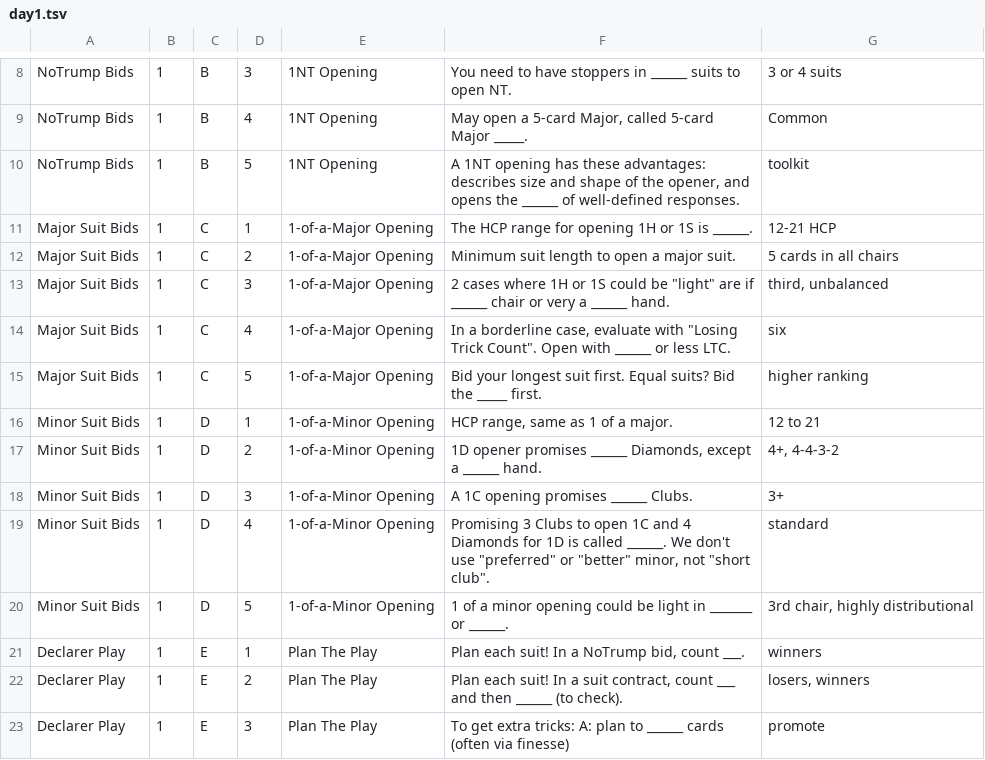
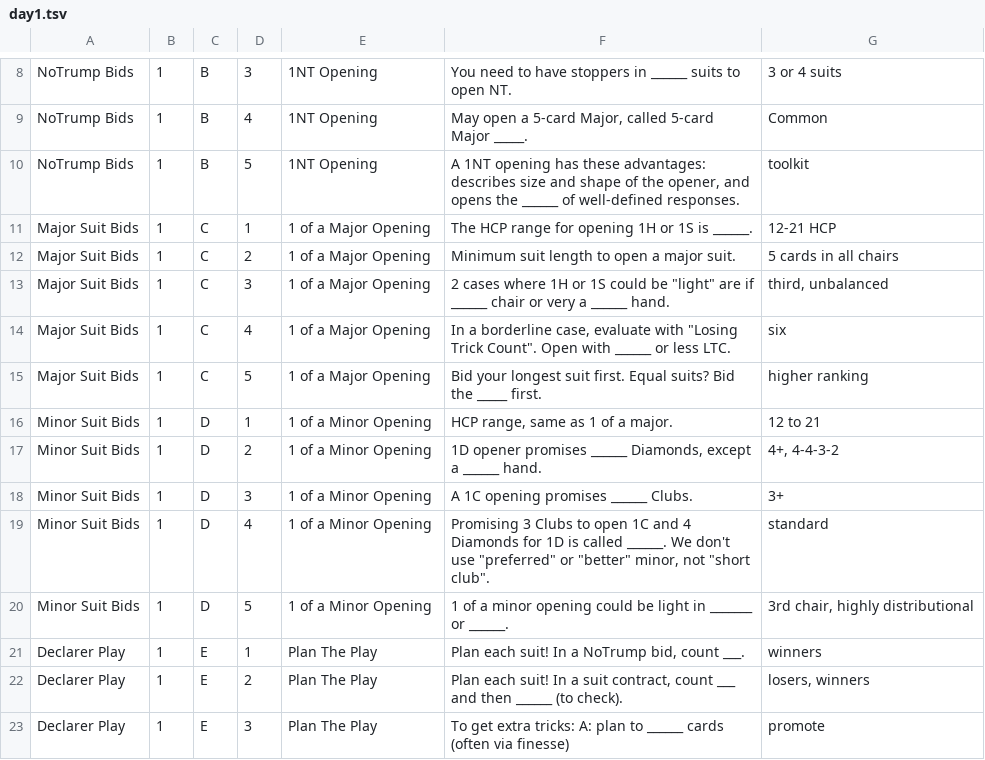
Before and after one commit to myrburrows/betterBridge11Days, a TSV file: data/day1.tsv, drawn as a sheet; only a part is shown, gaps mark what is left out.

```diff
--- a/data/day1.tsv
+++ b/data/day1.tsv
@@ -10,12 +10,12 @@ NoTrump Bids	1	B	4	1NT Opening	May open a 5-card Major, called 5-card Major ____
 NoTrump Bids	1	B	5	1NT Opening	A 1NT opening has these advantages: describes size and shape of the opener, and opens the ______ of well-defined responses.	toolkit
-Major Suit Bids	1	C	1	1-of-a-Major Opening	The HCP range for opening 1H or 1S is ______.	12-21 HCP
-Major Suit Bids	1	C	2	1-of-a-Major Opening	Minimum suit  length to open a major suit.	5 cards in all chairs
-Major Suit Bids	1	C	3	1-of-a-Major Opening	2 cases where 1H or 1S could be "light" are if ______ chair or  very a ______ hand.	third, unbalanced
-Major Suit Bids	1	C	4	1-of-a-Major Opening	In a borderline case, evaluate with "Losing Trick Count". Open with ______ or less LTC.	six
-Major Suit Bids	1	C	5	1-of-a-Major Opening	Bid your longest suit first.  Equal suits? Bid the _____ first.	higher ranking
-Minor Suit Bids	1	D	1	1-of-a-Minor Opening	HCP range, same as 1 of a major.	12 to 21
-Minor Suit Bids	1	D	2	1-of-a-Minor Opening	1D opener promises ______ Diamonds, except a ______ hand.	4+, 4-4-3-2
-Minor Suit Bids	1	D	3	1-of-a-Minor Opening	A 1C opening promises ______ Clubs.	3+
-Minor Suit Bids	1	D	4	1-of-a-Minor Opening	Promising 3 Clubs to  open 1C and 4 Diamonds for 1D is called ______. We don't use "preferred" or "better" minor, not "short club".	standard
-Minor Suit Bids	1	D	5	1-of-a-Minor Opening	1 of a minor opening could be light in _______ or ______.	3rd chair, highly distributional
+Major Suit Bids	1	C	1	1 of a Major Opening	The HCP range for opening 1H or 1S is ______.	12-21 HCP
+Major Suit Bids	1	C	2	1 of a Major Opening	Minimum suit  length to open a major suit.	5 cards in all chairs
+Major Suit Bids	1	C	3	1 of a Major Opening	2 cases where 1H or 1S could be "light" are if ______ chair or  very a ______ hand.	third, unbalanced
+Major Suit Bids	1	C	4	1 of a Major Opening	In a borderline case, evaluate with "Losing Trick Count". Open with ______ or less LTC.	six
+Major Suit Bids	1	C	5	1 of a Major Opening	Bid your longest suit first.  Equal suits? Bid the _____ first.	higher ranking
+Minor Suit Bids	1	D	1	1 of a Minor Opening	HCP range, same as 1 of a major.	12 to 21
+Minor Suit Bids	1	D	2	1 of a Minor Opening	1D opener promises ______ Diamonds, except a ______ hand.	4+, 4-4-3-2
+Minor Suit Bids	1	D	3	1 of a Minor Opening	A 1C opening promises ______ Clubs.	3+
+Minor Suit Bids	1	D	4	1 of a Minor Opening	Promising 3 Clubs to  open 1C and 4 Diamonds for 1D is called ______. We don't use "preferred" or "better" minor, not "short club".	standard
+Minor Suit Bids	1	D	5	1 of a Minor Opening	1 of a minor opening could be light in _______ or ______.	3rd chair, highly distributional
 Declarer Play	1	E	1	Plan The Play	Plan each suit! In a NoTrump bid, count ___.	winners
```
Also changed, not shown: data/day11.tsv, data/day2.tsv, 6 other files.
